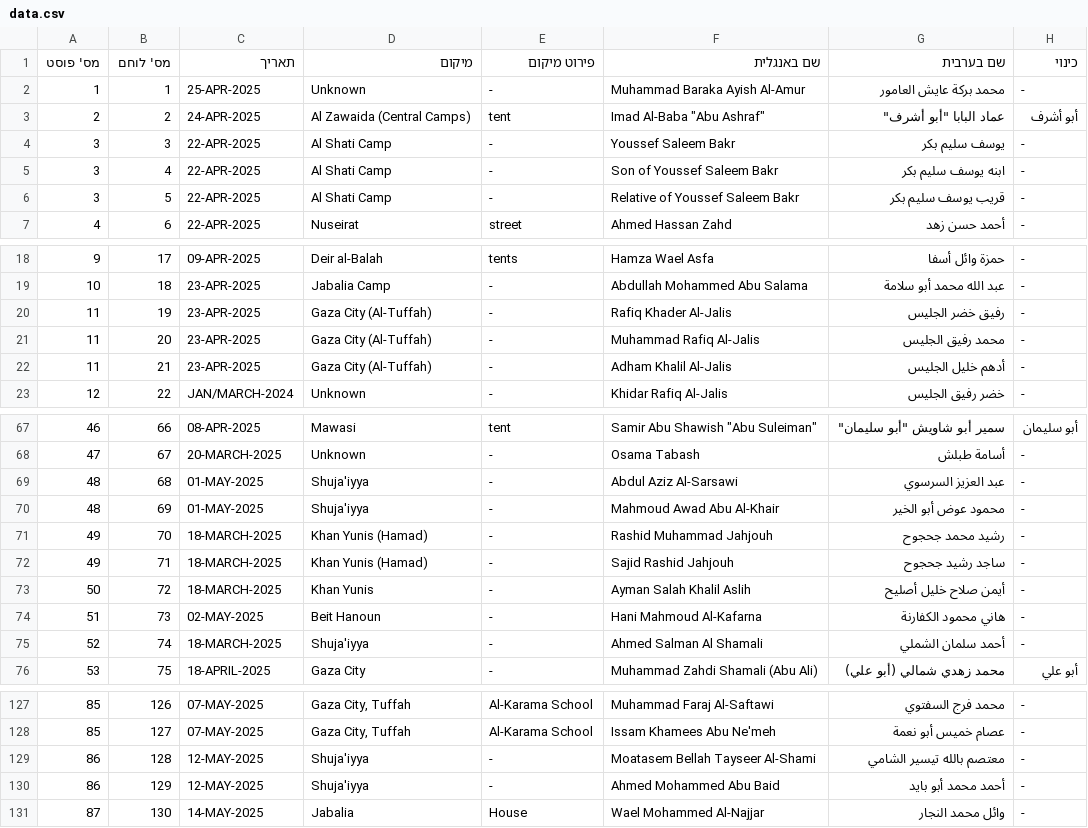
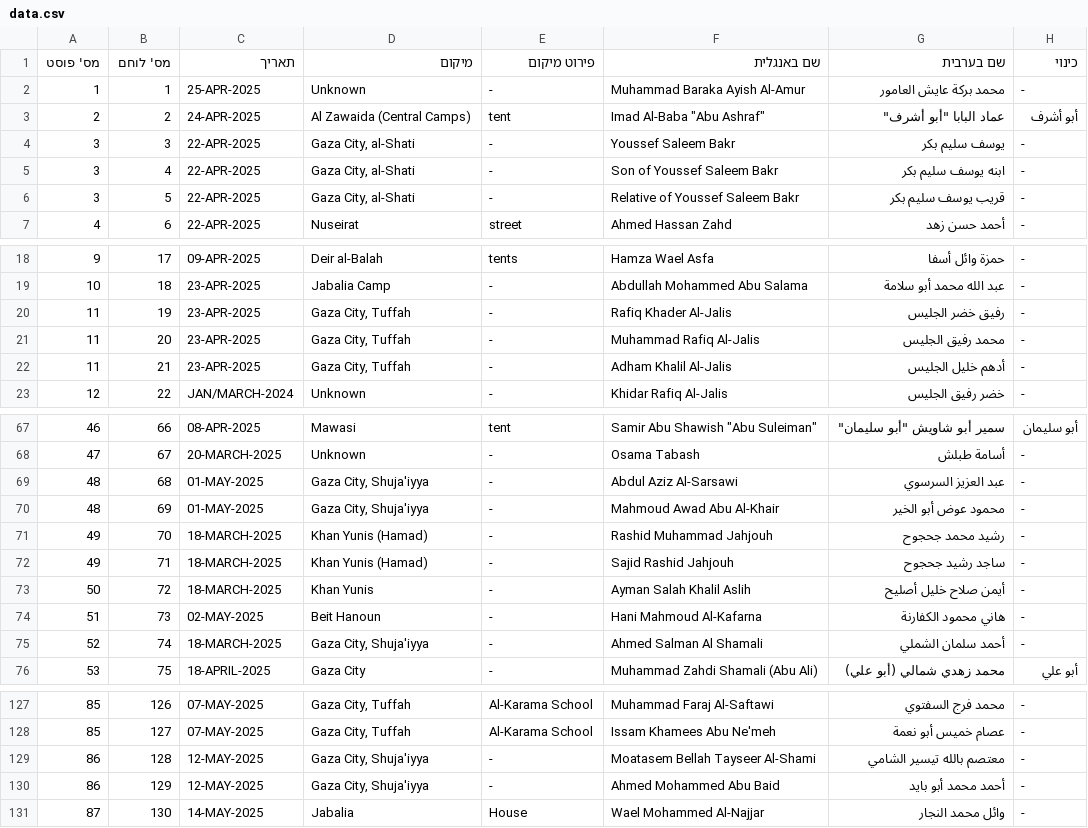
Before and after one commit to zviadler/Iron-Swords-War-Data, a CSV file: data.csv, drawn as a sheet; only a part is shown, gaps mark what is left out; the diff covers the shown part only; the diff names each change by its address in the sheet, - before the commit and + after, or states it on an @@ line.

Commit message:
Update data.csv

```diff
--- a/data.csv
+++ b/data.csv
-D4:D6 (מיקום): Al Shati Camp
+D4:D6 (מיקום): Gaza City, al-Shati
-D20:D22 (מיקום): Gaza City (Al-Tuffah)
+D20:D22 (מיקום): Gaza City, Tuffah
-D69:D70 (מיקום): Shuja'iyya
+D69:D70 (מיקום): Gaza City, Shuja'iyya
-D75 (מיקום): Shuja'iyya
+D75 (מיקום): Gaza City, Shuja'iyya
-D129:D130 (מיקום): Shuja'iyya
+D129:D130 (מיקום): Gaza City, Shuja'iyya
```
Also changed, not shown: 12 edited cells elsewhere in this file.
